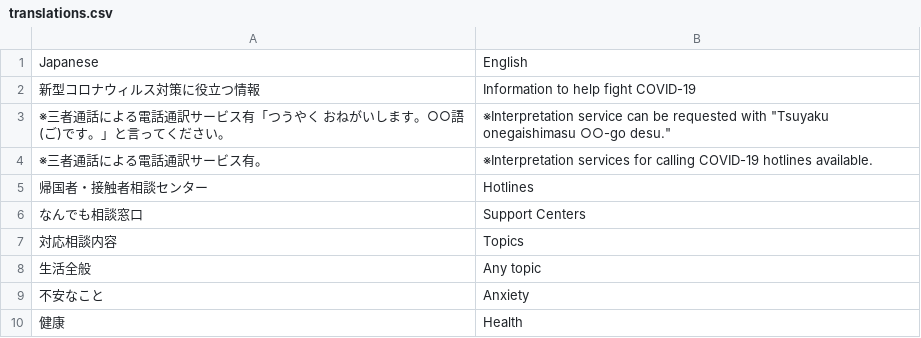
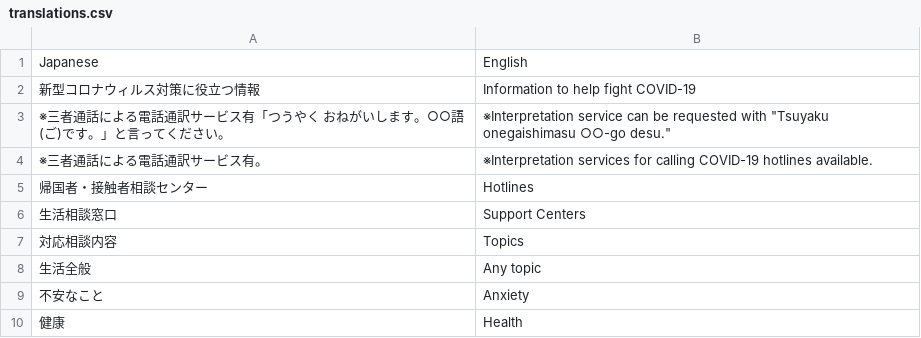
Before and after one commit to underspecified/covid19-hotlines-jp, a CSV file: src/data/translations.csv, drawn as a sheet; only a part is shown.

Commit message:
updated translations

```diff
--- a/src/data/translations.csv
+++ b/src/data/translations.csv
@@ -5,3 +5,3 @@ Japanese,English
 帰国者・接触者相談センター,Hotlines
-なんでも相談窓口,Support Centers
+生活相談窓口,Support Centers
 対応相談内容,Topics
```
Also changed, not shown: 1 other file.
